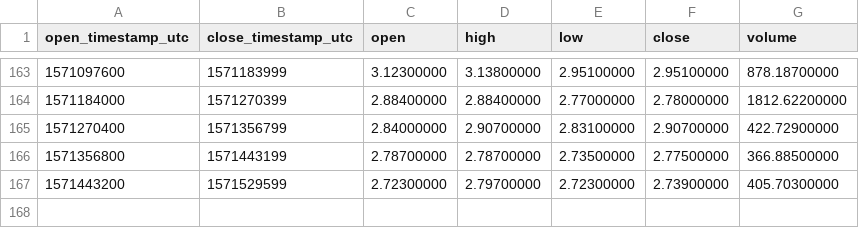
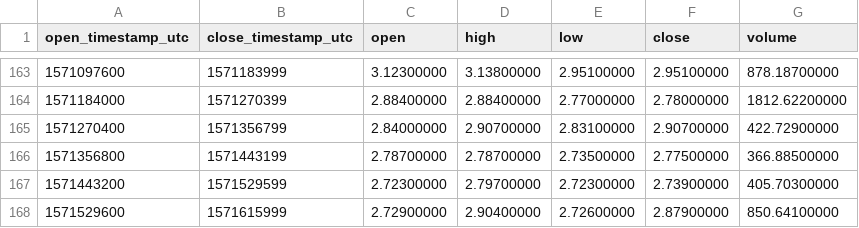
Before and after one commit to cryptobigbro/binance-ATOMPAX, a CSV file: binance-ATOMPAX-1d.csv, drawn as a sheet; only a part is shown, gaps mark what is left out.

```diff
--- a/binance-ATOMPAX-1d.csv
+++ b/binance-ATOMPAX-1d.csv
@@ -167 +167,2 @@ open_timestamp_utc,close_timestamp_utc,open,high,low,close,volume
 1571443200,1571529599,2.72300000,2.79700000,2.72300000,2.73900000,405.70300000
+1571529600,1571615999,2.72900000,2.90400000,2.72600000,2.87900000,850.64100000
```
Also changed, not shown: binance-ATOMPAX-1h.csv.
